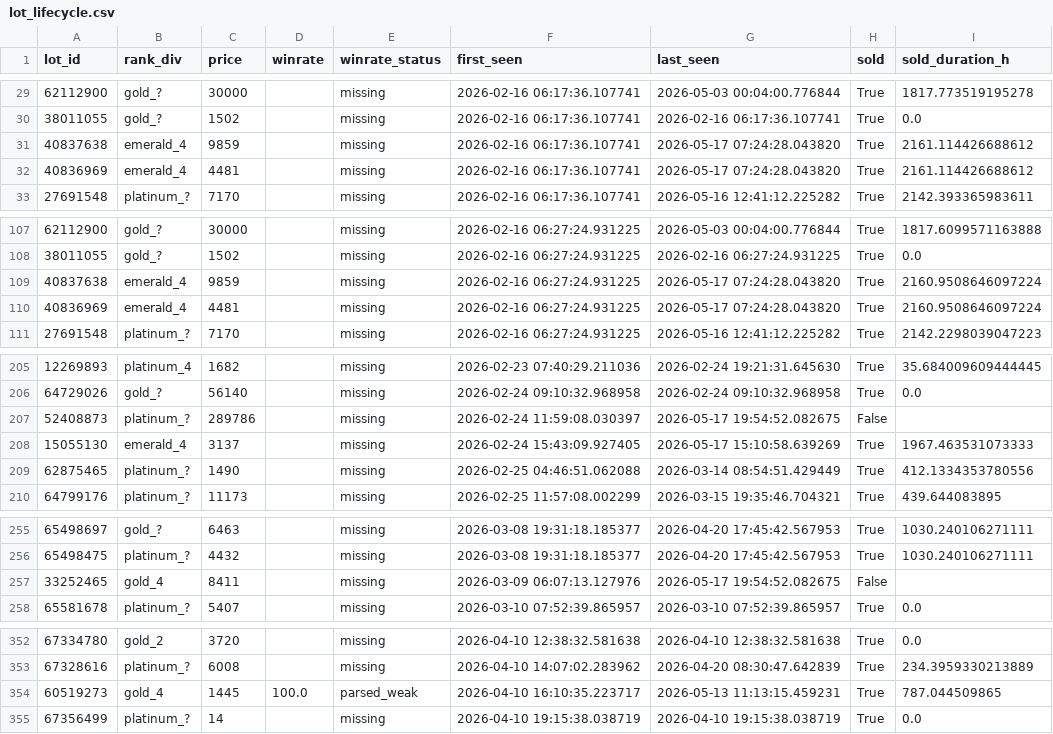
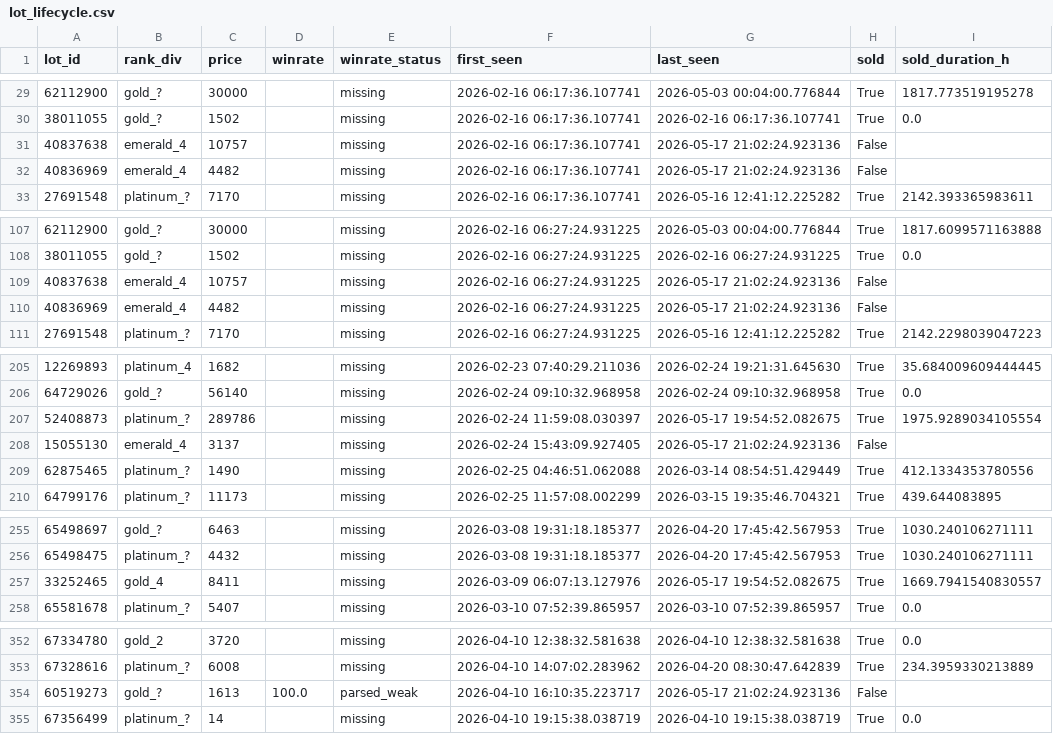
Before and after one commit to bel1k66/funpay-tracker, a CSV file: lot_lifecycle.csv, drawn as a sheet; only a part is shown, gaps mark what is left out; the diff covers the shown part only.

```diff
--- a/lot_lifecycle.csv
+++ b/lot_lifecycle.csv
@@ -30,4 +30,4 @@ lot_id,rank_div,price,winrate,winrate_status,first_seen,last_seen,sold,sold_dura
 38011055,gold_?,1502,,missing,2026-02-16 06:17:36.107741,2026-02-16 06:17:36.107741,True,0.0
-40837638,emerald_4,9859,,missing,2026-02-16 06:17:36.107741,2026-05-17 07:24:28.043820,True,2161.114426688612
-40836969,emerald_4,4481,,missing,2026-02-16 06:17:36.107741,2026-05-17 07:24:28.043820,True,2161.114426688612
+40837638,emerald_4,10757,,missing,2026-02-16 06:17:36.107741,2026-05-17 21:02:24.923136,False,
+40836969,emerald_4,4482,,missing,2026-02-16 06:17:36.107741,2026-05-17 21:02:24.923136,False,
 27691548,platinum_?,7170,,missing,2026-02-16 06:17:36.107741,2026-05-16 12:41:12.225282,True,2142.393365983611
@@ -108,4 +108,4 @@ lot_id,rank_div,price,winrate,winrate_status,first_seen,last_seen,sold,sold_dura
 38011055,gold_?,1502,,missing,2026-02-16 06:27:24.931225,2026-02-16 06:27:24.931225,True,0.0
-40837638,emerald_4,9859,,missing,2026-02-16 06:27:24.931225,2026-05-17 07:24:28.043820,True,2160.9508646097224
-40836969,emerald_4,4481,,missing,2026-02-16 06:27:24.931225,2026-05-17 07:24:28.043820,True,2160.9508646097224
+40837638,emerald_4,10757,,missing,2026-02-16 06:27:24.931225,2026-05-17 21:02:24.923136,False,
+40836969,emerald_4,4482,,missing,2026-02-16 06:27:24.931225,2026-05-17 21:02:24.923136,False,
 27691548,platinum_?,7170,,missing,2026-02-16 06:27:24.931225,2026-05-16 12:41:12.225282,True,2142.2298039047223
@@ -206,4 +206,4 @@ lot_id,rank_div,price,winrate,winrate_status,first_seen,last_seen,sold,sold_dura
 64729026,gold_?,56140,,missing,2026-02-24 09:10:32.968958,2026-02-24 09:10:32.968958,True,0.0
-52408873,platinum_?,289786,,missing,2026-02-24 11:59:08.030397,2026-05-17 19:54:52.082675,False,
-15055130,emerald_4,3137,,missing,2026-02-24 15:43:09.927405,2026-05-17 15:10:58.639269,True,1967.463531073333
+52408873,platinum_?,289786,,missing,2026-02-24 11:59:08.030397,2026-05-17 19:54:52.082675,True,1975.9289034105554
+15055130,emerald_4,3137,,missing,2026-02-24 15:43:09.927405,2026-05-17 21:02:24.923136,False,
 62875465,platinum_?,1490,,missing,2026-02-25 04:46:51.062088,2026-03-14 08:54:51.429449,True,412.1334353780556
@@ -256,3 +256,3 @@ lot_id,rank_div,price,winrate,winrate_status,first_seen,last_seen,sold,sold_dura
 65498475,platinum_?,4432,,missing,2026-03-08 19:31:18.185377,2026-04-20 17:45:42.567953,True,1030.240106271111
-33252465,gold_4,8411,,missing,2026-03-09 06:07:13.127976,2026-05-17 19:54:52.082675,False,
+33252465,gold_4,8411,,missing,2026-03-09 06:07:13.127976,2026-05-17 19:54:52.082675,True,1669.7941540830557
 65581678,platinum_?,5407,,missing,2026-03-10 07:52:39.865957,2026-03-10 07:52:39.865957,True,0.0
@@ -353,3 +353,3 @@ lot_id,rank_div,price,winrate,winrate_status,first_seen,last_seen,sold,sold_dura
 67328616,platinum_?,6008,,missing,2026-04-10 14:07:02.283962,2026-04-20 08:30:47.642839,True,234.3959330213889
-60519273,gold_4,1445,100.0,parsed_weak,2026-04-10 16:10:35.223717,2026-05-13 11:13:15.459231,True,787.044509865
+60519273,gold_?,1613,100.0,parsed_weak,2026-04-10 16:10:35.223717,2026-05-17 21:02:24.923136,False,
 67356499,platinum_?,14,,missing,2026-04-10 19:15:38.038719,2026-04-10 19:15:38.038719,True,0.0
```
Also changed, not shown: 7 edited cells elsewhere in this file.
